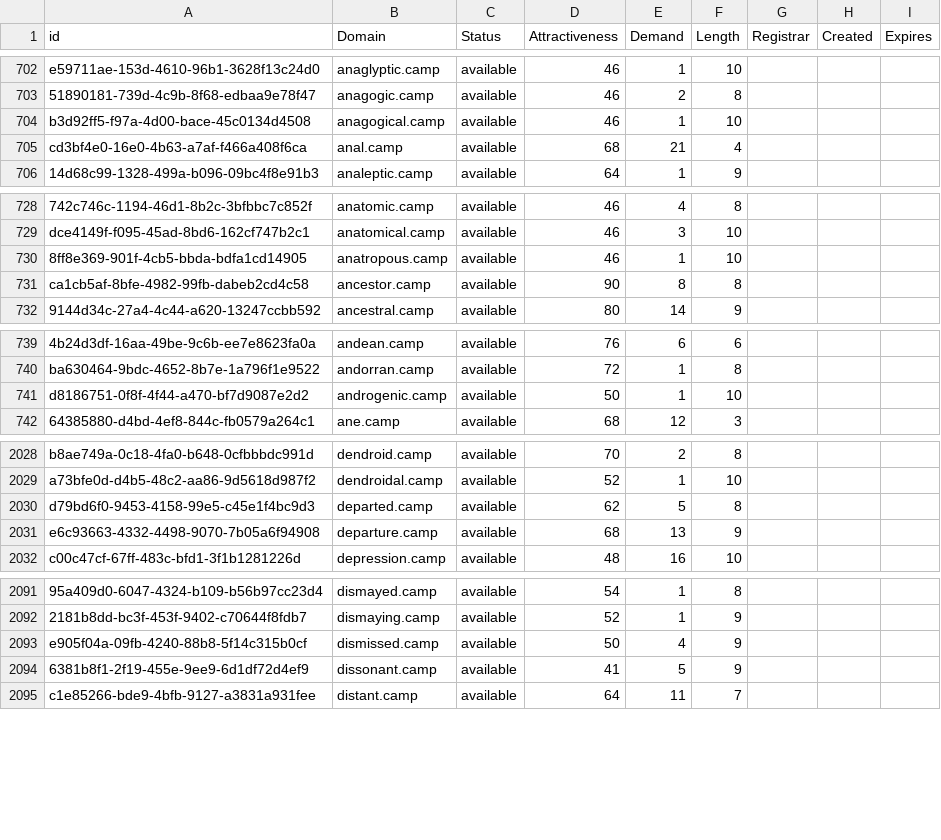
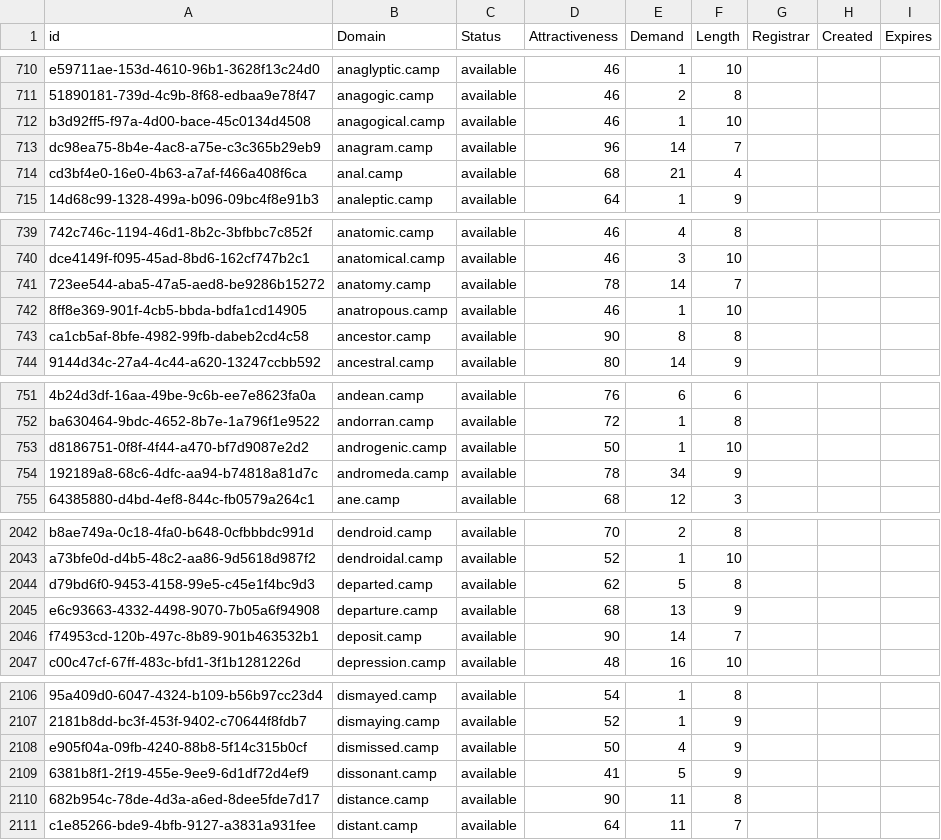
Before and after one commit to UniqueDomains/camp-oneword-domains, a CSV file: camp.csv, drawn as a sheet; only a part is shown, gaps mark what is left out; the diff covers the shown part only; the diff names each change by its address in the sheet, - before the commit and + after, or states it on an @@ line.

```diff
--- a/camp.csv
+++ b/camp.csv
+row 713: dc98ea75-8b4e-4ac8-a75e-c3c365b29eb9 | anagram.camp | available | 96 | 14 | 7
+row 741: 723ee544-aba5-47a5-aed8-be9286b15272 | anatomy.camp | available | 78 | 14 | 7
+row 754: 192189a8-68c6-4dfc-aa94-b74818a81d7c | andromeda.camp | available | 78 | 34 | 9
+row 2046: f74953cd-120b-497c-8b89-901b463532b1 | deposit.camp | available | 90 | 14 | 7
+row 2110: 682b954c-78de-4d3a-a6ed-8dee5fde7d17 | distance.camp | available | 90 | 11 | 8
```
Also changed, not shown: 22 added rows and 4 edited cells elsewhere in this file, 2 other files.
